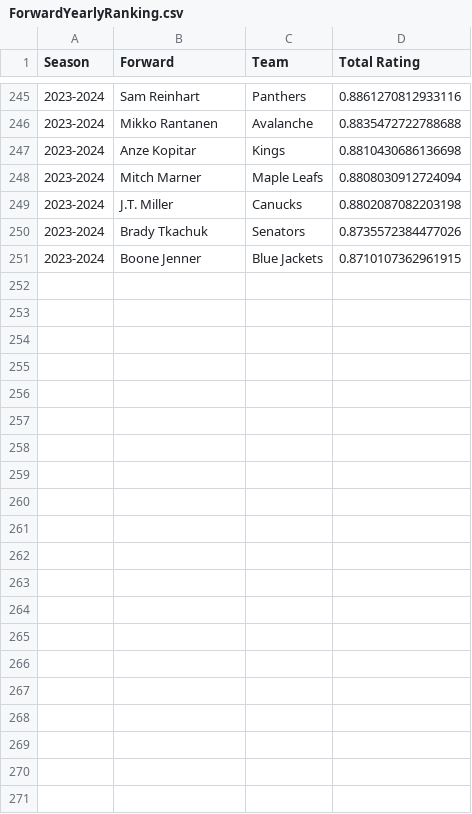
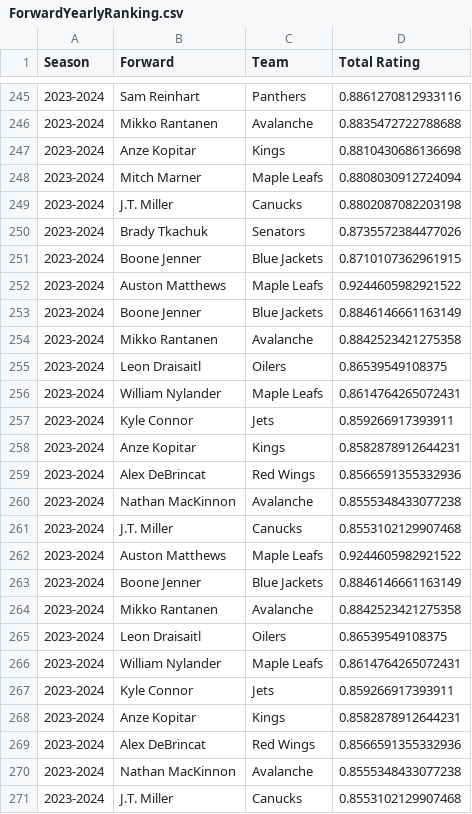
Before and after one commit to bananasfourscale/HockeyRatings, a CSV file: Output_Files/Forward_Files/Trend_Files/ForwardYearlyRanking.csv, drawn as a sheet; only a part is shown, gaps mark what is left out; the diff names each change by its address in the sheet, - before the commit and + after, or states it on an @@ line.

```diff
--- a/Output_Files/Forward_Files/Trend_Files/ForwardYearlyRanking.csv
+++ b/Output_Files/Forward_Files/Trend_Files/ForwardYearlyRanking.csv
+row 252: 2023-2024 | Auston Matthews | Maple Leafs | 0.9244605982921522
+row 253: 2023-2024 | Boone Jenner | Blue Jackets | 0.8846146661163149
+row 254: 2023-2024 | Mikko Rantanen | Avalanche | 0.8842523421275358
+row 255: 2023-2024 | Leon Draisaitl | Oilers | 0.86539549108375
+row 256: 2023-2024 | William Nylander | Maple Leafs | 0.8614764265072431
+row 257: 2023-2024 | Kyle Connor | Jets | 0.859266917393911
+row 258: 2023-2024 | Anze Kopitar | Kings | 0.8582878912644231
+row 259: 2023-2024 | Alex DeBrincat | Red Wings | 0.8566591355332936
+row 260: 2023-2024 | Nathan MacKinnon | Avalanche | 0.8555348433077238
+row 261: 2023-2024 | J.T. Miller | Canucks | 0.8553102129907468
+row 262: 2023-2024 | Auston Matthews | Maple Leafs | 0.9244605982921522
+row 263: 2023-2024 | Boone Jenner | Blue Jackets | 0.8846146661163149
+row 264: 2023-2024 | Mikko Rantanen | Avalanche | 0.8842523421275358
+row 265: 2023-2024 | Leon Draisaitl | Oilers | 0.86539549108375
+row 266: 2023-2024 | William Nylander | Maple Leafs | 0.8614764265072431
+row 267: 2023-2024 | Kyle Connor | Jets | 0.859266917393911
+row 268: 2023-2024 | Anze Kopitar | Kings | 0.8582878912644231
+row 269: 2023-2024 | Alex DeBrincat | Red Wings | 0.8566591355332936
+row 270: 2023-2024 | Nathan MacKinnon | Avalanche | 0.8555348433077238
+row 271: 2023-2024 | J.T. Miller | Canucks | 0.8553102129907468
```
Also changed, not shown: Output_Files/Defensemen_Files/Trend_Files/DefensemenYearlyRanking.csv, Output_Files/Goalie_Files/Trend_Files/GoalieYearlyRanking.csv, 15 other files.
